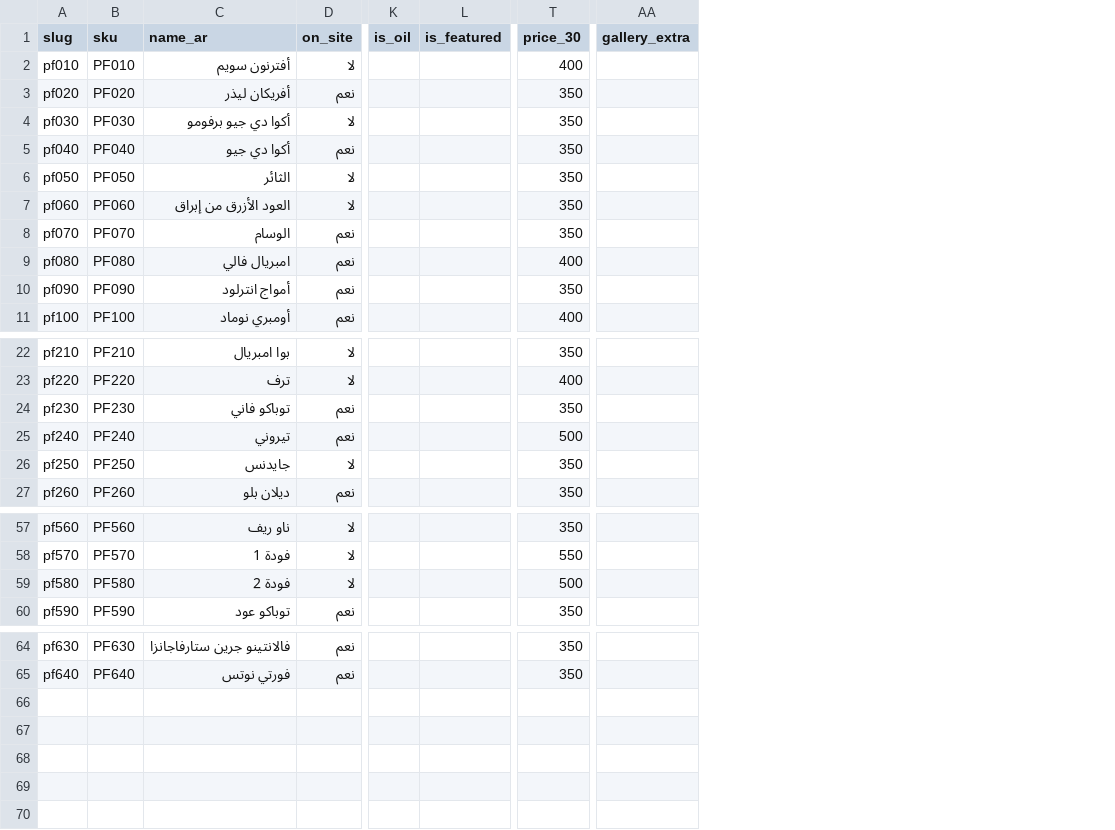
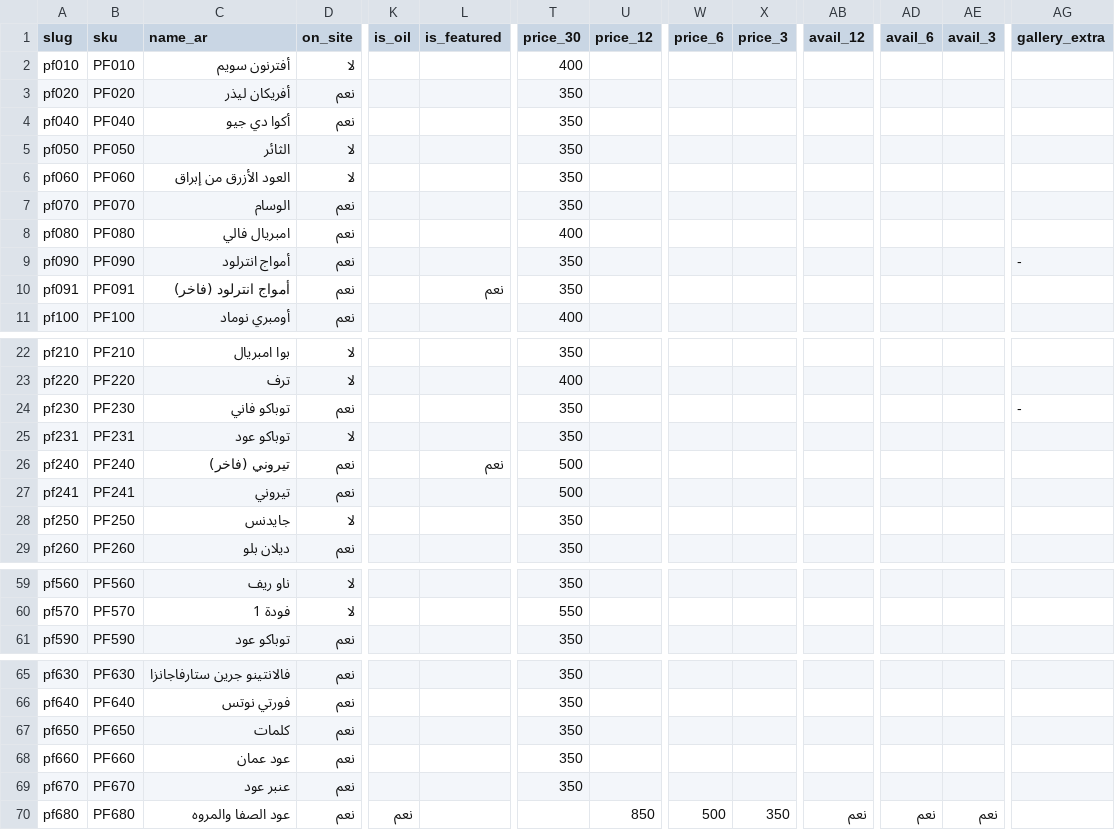
Before and after one commit to parfumsdefoda/Parfumesdefoda, a CSV file: data/product-master.csv, drawn as a sheet; only a part is shown, gaps mark what is left out; removed rows and columns are numbered as before the commit, all else as after; rows hold the shown columns only; the diff names each change by its address in the sheet, - before the commit and + after, or states it on an @@ line.

Commit message:
data(catalog): apply the owner's 69-row master — 68 products, oil sizes, premium variants
Applied with --sync-commerce --create-missing. 28 products created, PF241 refused
(its photo PF241.png does not exist, and a photo is never invented).

- the catalogue now carries 100/50/30/12/10/6/3 مل; pf680 عود الصفا والمروه is
  the first oil (12/6/3 مل) and is flagged is_oil=نعم
- pf240 renamed "تيروني (فاخر)"; pf091 added as "أمواج انترلود (فاخر)"; both
  featured, so the hero is premium-first and filled to three
- the seven products the file leaves is_featured blank lose the flag, as the file
  says (listed in the refresh diff)
- the five photo-pending products point at their new photos
- pf090/pf230 galleries drop the premium variant's photo via the `-` token
- 23 products are on_site=لا in the owner's file; the shop shows 45

```diff
--- a/data/product-master.csv
+++ b/data/product-master.csv
+column U (price_12), empty
+column W (price_6), empty
+column X (price_3), empty
+column AB (avail_12), empty
+column AD (avail_6), empty
+column AE (avail_3), empty
-row 4: pf030 | PF030 | أكوا دي جيو برفومو | لا |  |  | 350
-AG9 (gallery_extra): (empty)
+AG9 (gallery_extra): -
+row 10: pf091 | PF091 | أمواج انترلود (فاخر) | نعم |  | نعم | 350
-AG24 (gallery_extra): (empty)
+AG24 (gallery_extra): -
+row 25: pf231 | PF231 | توباكو عود | لا |  |  | 350
-C26 (name_ar): تيروني
+C26 (name_ar): تيروني (فاخر)
-L26 (is_featured): (empty)
+L26 (is_featured): نعم
+row 27: pf241 | PF241 | تيروني | نعم |  |  | 500
-row 59: pf580 | PF580 | فودة 2 | لا |  |  | 500
+row 67: pf650 | PF650 | كلمات | نعم |  |  | 350
+row 68: pf660 | PF660 | عود عمان | نعم |  |  | 350
+row 69: pf670 | PF670 | عنبر عود | نعم |  |  | 350
+row 70: pf680 | PF680 | عود الصفا والمروه | نعم | نعم |  |  | 850 | 500 | 350 | نعم | نعم | نعم
```
Also changed, not shown: 2 other files.
